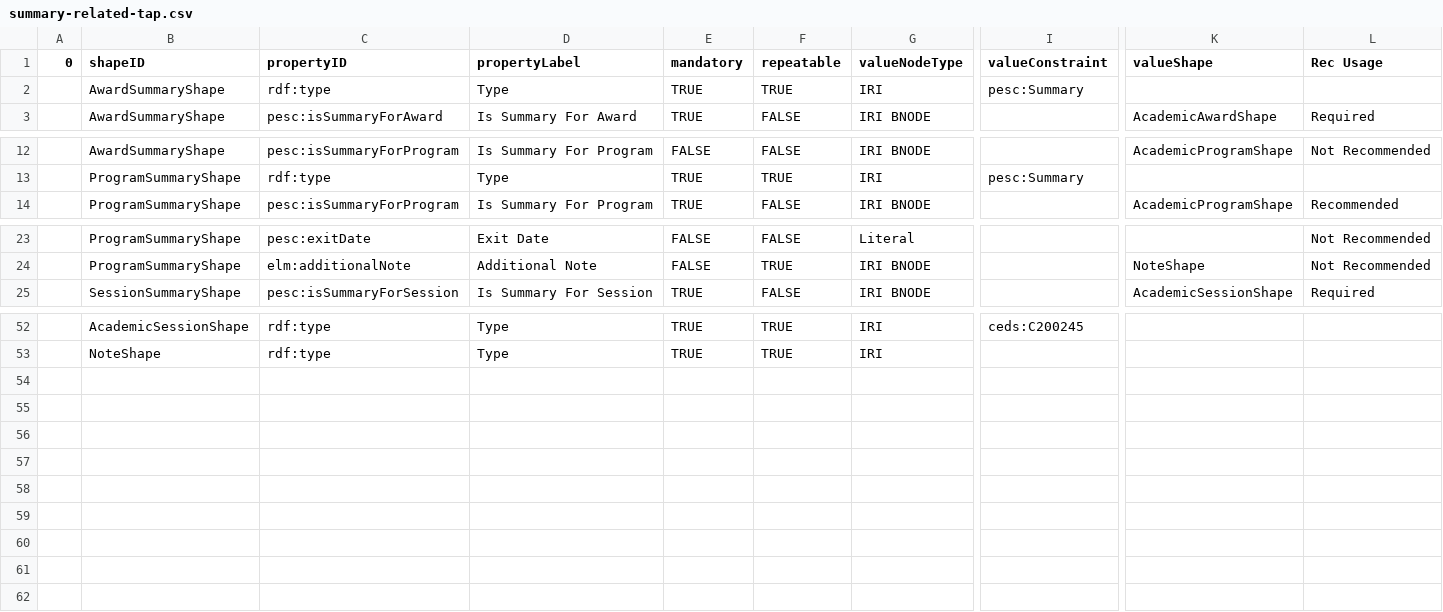
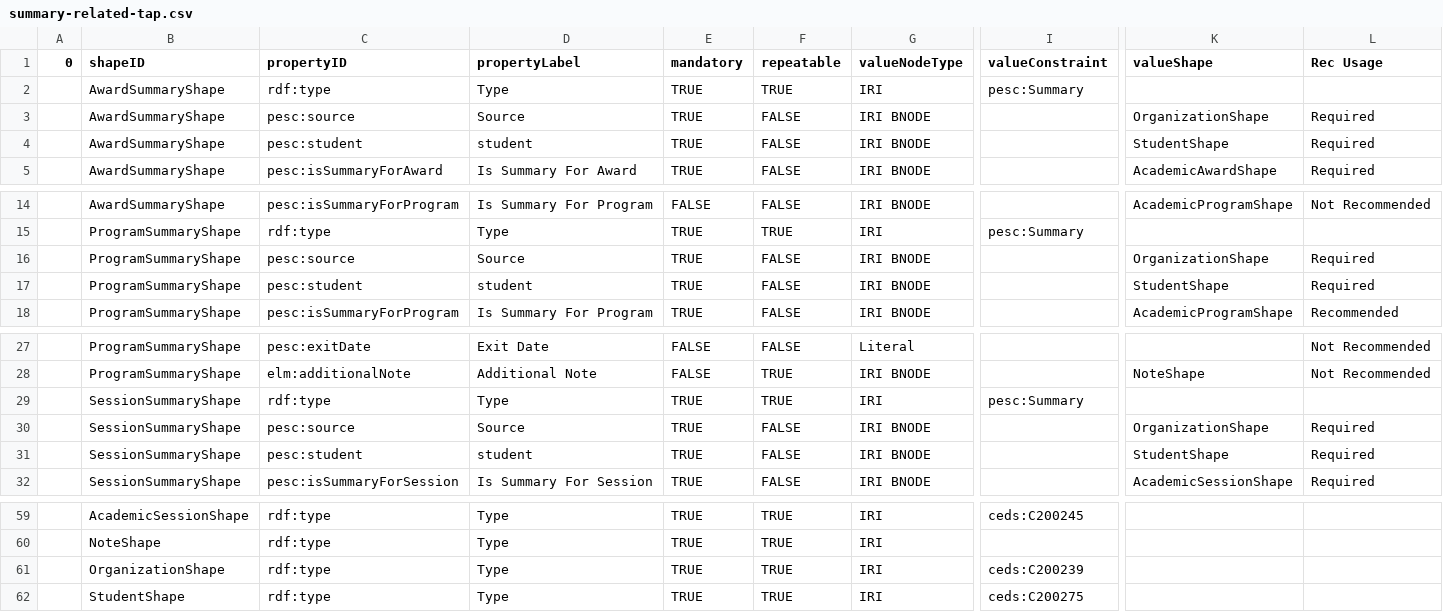
Before and after one commit to pesc-org/json-ld-transcript, a CSV file: TAP+SHACL/summary-related-tap.csv, drawn as a sheet; only a part is shown, gaps mark what is left out; rows hold the shown columns only; the diff names each change by its address in the sheet, - before the commit and + after, or states it on an @@ line.

Commit message:
Adding pesc:student and pesc:source to existing summary shapes + tests

```diff
--- a/TAP+SHACL/summary-related-tap.csv
+++ b/TAP+SHACL/summary-related-tap.csv
+row 3:  | AwardSummaryShape | pesc:source | Source | TRUE | FALSE | IRI BNODE |  | OrganizationShape | Required
+row 4:  | AwardSummaryShape | pesc:student | student | TRUE | FALSE | IRI BNODE |  | StudentShape | Required
+row 16:  | ProgramSummaryShape | pesc:source | Source | TRUE | FALSE | IRI BNODE |  | OrganizationShape | Required
+row 17:  | ProgramSummaryShape | pesc:student | student | TRUE | FALSE | IRI BNODE |  | StudentShape | Required
+row 29:  | SessionSummaryShape | rdf:type | Type | TRUE | TRUE | IRI | pesc:Summary
+row 30:  | SessionSummaryShape | pesc:source | Source | TRUE | FALSE | IRI BNODE |  | OrganizationShape | Required
+row 31:  | SessionSummaryShape | pesc:student | student | TRUE | FALSE | IRI BNODE |  | StudentShape | Required
+row 61:  | OrganizationShape | rdf:type | Type | TRUE | TRUE | IRI | ceds:C200239
+row 62:  | StudentShape | rdf:type | Type | TRUE | TRUE | IRI | ceds:C200275
```
Also changed, not shown: 8 other files.
